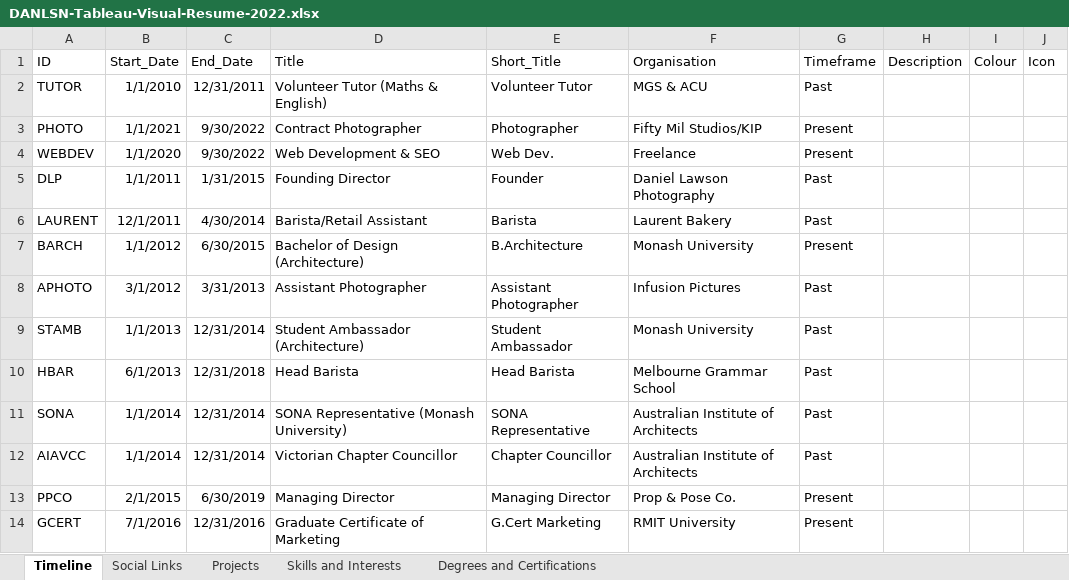
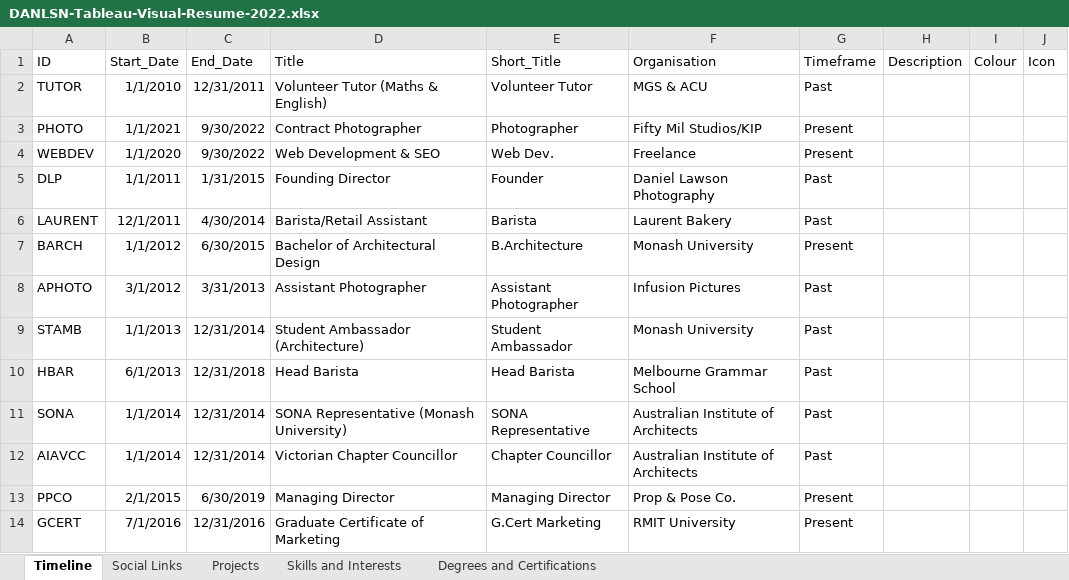
Before and after one commit to danlsn/tableau-visual-resume, an Excel workbook: data/DANLSN-Tableau-Visual-Resume-2022.xlsx, sheet Timeline, drawn as a sheet; only a part is shown; values as stored, in another font and other column widths than the file's, no borders; table styles not drawn; the diff names each change by its address in the sheet, - before the commit and + after, or states it on an @@ line.

```diff
--- a/data/DANLSN-Tableau-Visual-Resume-2022.xlsx (sheet Timeline)
+++ b/data/DANLSN-Tableau-Visual-Resume-2022.xlsx (sheet Timeline)
-D7 (Title): Bachelor of Design (Architecture)
+D7 (Title): Bachelor of Architectural Design
```
Also changed, not shown: sheet Degrees and Certifications.
